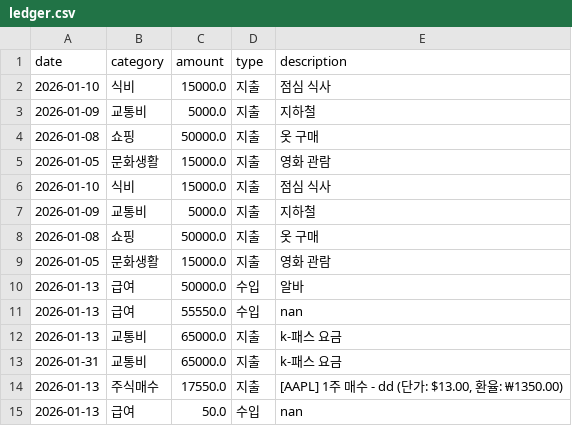
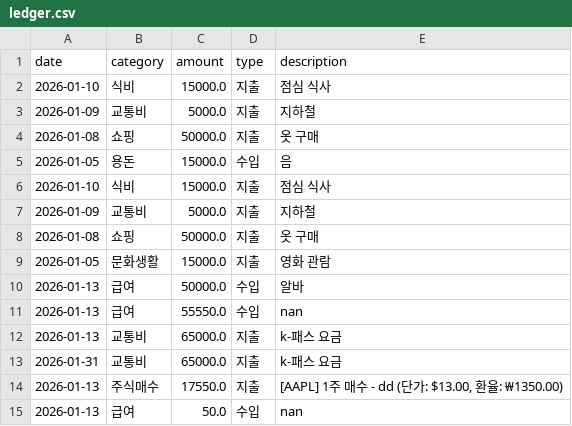
Before and after one commit to kingnh0328-blip/MINI_BUDGET, a CSV file: data/ledger.csv, drawn as a sheet.

```diff
--- a/data/ledger.csv
+++ b/data/ledger.csv
@@ -4,3 +4,3 @@
 2026-01-08,쇼핑,50000.0,지출,옷 구매
-2026-01-05,문화생활,15000.0,지출,영화 관람
+2026-01-05,용돈,15000.0,수입,음
 2026-01-10,식비,15000.0,지출,점심 식사
```
Also changed, not shown: 1 other file.
